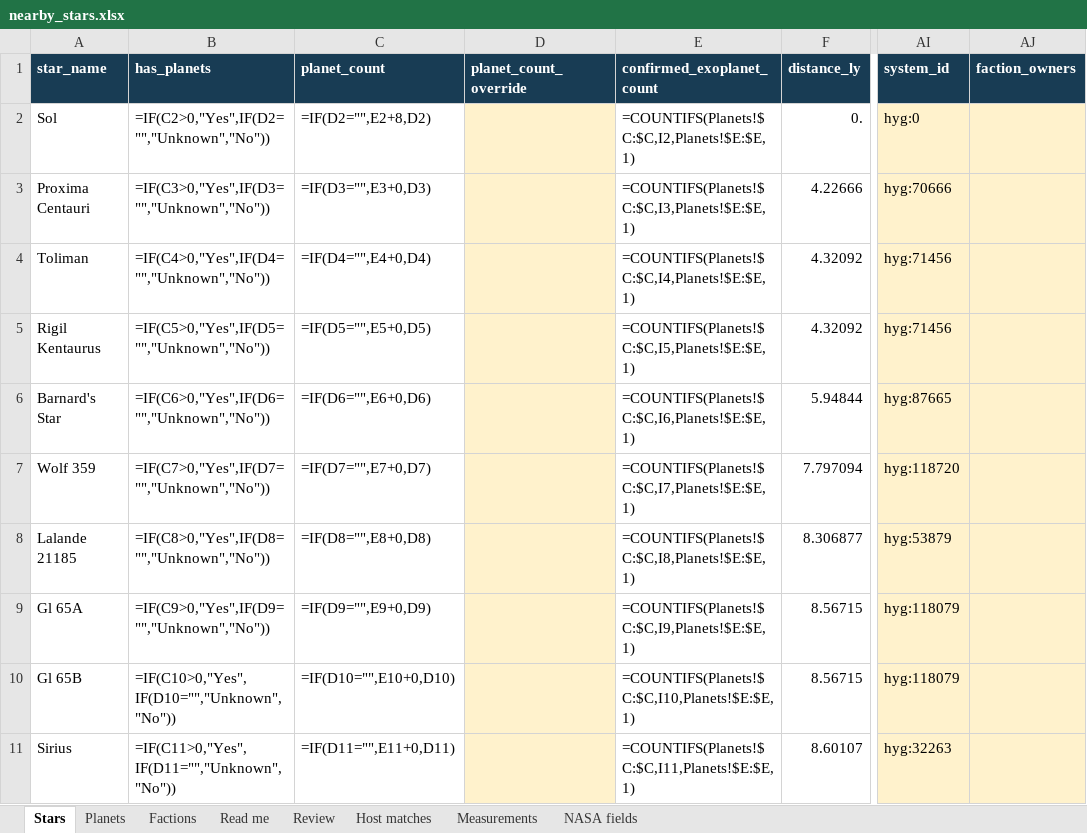
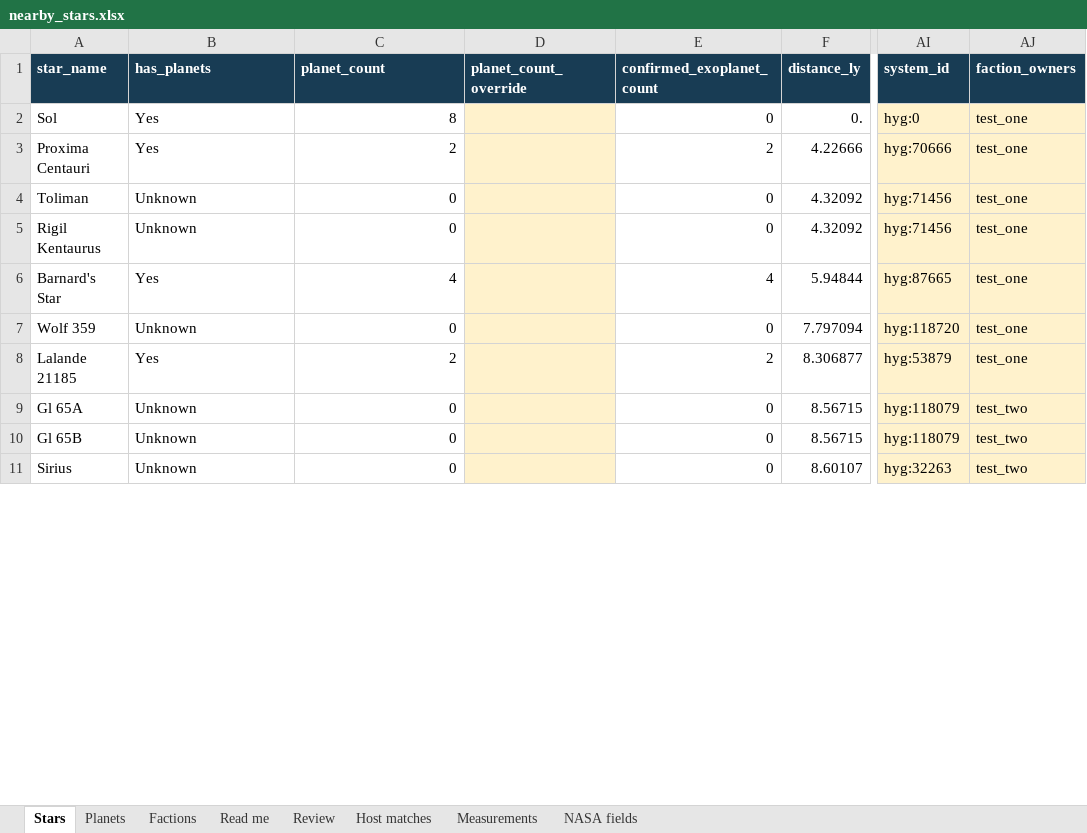
Before and after one commit to Ampers8nd/heavens-gate-viz, an Excel workbook: data/output/nearby_30ly/nearby_stars.xlsx, sheet Stars, drawn as a sheet; only a part is shown, gaps mark what is left out; values as stored, in another font and other column widths than the file's, no borders; formulas without a stored value are shown as written; conditional formats and table styles not drawn; the diff covers the shown part only; the diff names each change by its address in the sheet, - before the commit and + after, or states it on an @@ line.

Commit message:
add example / test factions

```diff
--- a/data/output/nearby_30ly/nearby_stars.xlsx (sheet Stars)
+++ b/data/output/nearby_30ly/nearby_stars.xlsx (sheet Stars)
-B2 (has_planets): =IF(C2>0,"Yes",IF(D2="","Unknown","No"))
+B2 (has_planets): Yes
-C2 (planet_count): =IF(D2="",E2+8,D2)
+C2 (planet_count): 8
-E2 (confirmed_exoplanet_count): =COUNTIFS(Planets!$C:$C,I2,Planets!$E:$E,1)
+E2 (confirmed_exoplanet_count): 0
-AJ2:AJ8 (faction_owners): (empty)
+AJ2:AJ8 (faction_owners): test_one
-B3 (has_planets): =IF(C3>0,"Yes",IF(D3="","Unknown","No"))
+B3 (has_planets): Yes
-C3 (planet_count): =IF(D3="",E3+0,D3)
+C3 (planet_count): 2
-E3 (confirmed_exoplanet_count): =COUNTIFS(Planets!$C:$C,I3,Planets!$E:$E,1)
+E3 (confirmed_exoplanet_count): 2
-B4 (has_planets): =IF(C4>0,"Yes",IF(D4="","Unknown","No"))
+B4 (has_planets): Unknown
-C4 (planet_count): =IF(D4="",E4+0,D4)
+C4 (planet_count): 0
-E4 (confirmed_exoplanet_count): =COUNTIFS(Planets!$C:$C,I4,Planets!$E:$E,1)
+E4 (confirmed_exoplanet_count): 0
-B5 (has_planets): =IF(C5>0,"Yes",IF(D5="","Unknown","No"))
+B5 (has_planets): Unknown
-C5 (planet_count): =IF(D5="",E5+0,D5)
+C5 (planet_count): 0
-E5 (confirmed_exoplanet_count): =COUNTIFS(Planets!$C:$C,I5,Planets!$E:$E,1)
+E5 (confirmed_exoplanet_count): 0
-B6 (has_planets): =IF(C6>0,"Yes",IF(D6="","Unknown","No"))
+B6 (has_planets): Yes
-C6 (planet_count): =IF(D6="",E6+0,D6)
+C6 (planet_count): 4
-E6 (confirmed_exoplanet_count): =COUNTIFS(Planets!$C:$C,I6,Planets!$E:$E,1)
+E6 (confirmed_exoplanet_count): 4
-B7 (has_planets): =IF(C7>0,"Yes",IF(D7="","Unknown","No"))
+B7 (has_planets): Unknown
-C7 (planet_count): =IF(D7="",E7+0,D7)
+C7 (planet_count): 0
-E7 (confirmed_exoplanet_count): =COUNTIFS(Planets!$C:$C,I7,Planets!$E:$E,1)
+E7 (confirmed_exoplanet_count): 0
-B8 (has_planets): =IF(C8>0,"Yes",IF(D8="","Unknown","No"))
+B8 (has_planets): Yes
-C8 (planet_count): =IF(D8="",E8+0,D8)
+C8 (planet_count): 2
-E8 (confirmed_exoplanet_count): =COUNTIFS(Planets!$C:$C,I8,Planets!$E:$E,1)
+E8 (confirmed_exoplanet_count): 2
-B9 (has_planets): =IF(C9>0,"Yes",IF(D9="","Unknown","No"))
+B9 (has_planets): Unknown
-C9 (planet_count): =IF(D9="",E9+0,D9)
+C9 (planet_count): 0
-E9 (confirmed_exoplanet_count): =COUNTIFS(Planets!$C:$C,I9,Planets!$E:$E,1)
+E9 (confirmed_exoplanet_count): 0
-AJ9:AJ11 (faction_owners): (empty)
+AJ9:AJ11 (faction_owners): test_two
-B10 (has_planets): =IF(C10>0,"Yes",IF(D10="","Unknown","No"))
+B10 (has_planets): Unknown
-C10 (planet_count): =IF(D10="",E10+0,D10)
+C10 (planet_count): 0
-E10 (confirmed_exoplanet_count): =COUNTIFS(Planets!$C:$C,I10,Planets!$E:$E,1)
+E10 (confirmed_exoplanet_count): 0
-B11 (has_planets): =IF(C11>0,"Yes",IF(D11="","Unknown","No"))
+B11 (has_planets): Unknown
-C11 (planet_count): =IF(D11="",E11+0,D11)
+C11 (planet_count): 0
-E11 (confirmed_exoplanet_count): =COUNTIFS(Planets!$C:$C,I11,Planets!$E:$E,1)
+E11 (confirmed_exoplanet_count): 0
```
Also changed, not shown: 848 edited cells elsewhere in this sheet, sheet Factions, 2 other files.
